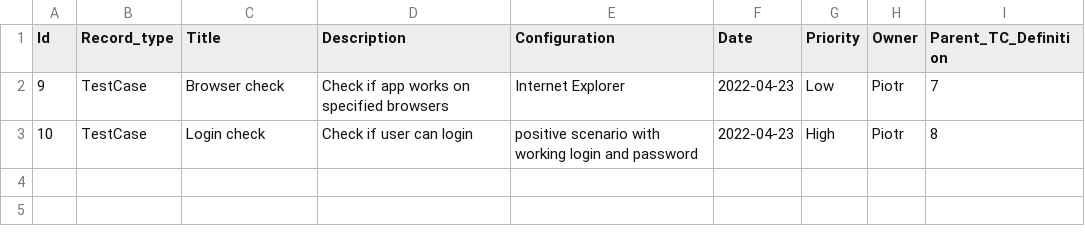
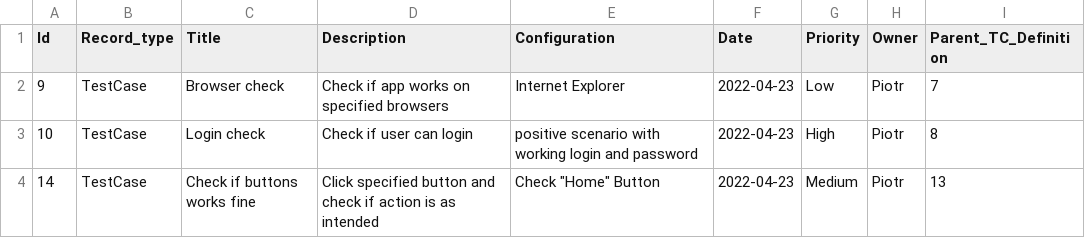
Before and after one commit to dlukaszx/Project, a CSV file: ValidationApp/Database/testCases.csv, drawn as a sheet.

```diff
--- a/ValidationApp/Database/testCases.csv
+++ b/ValidationApp/Database/testCases.csv
@@ -3 +3,2 @@ Id,Record_type,Title,Description,Configuration,Date,Priority,Owner,Parent_TC_Def
 10,TestCase,Login check,Check if user can login,positive scenario with working login and password,2022-04-23,High,Piotr,8
+14,TestCase,Check if buttons works fine,Click specified button and check if action is as intended,"Check ""Home"" Button",2022-04-23,Medium,Piotr,13
```
Also changed, not shown: ValidationApp/Database/testCasesDefinitions.csv, 4 other files.
